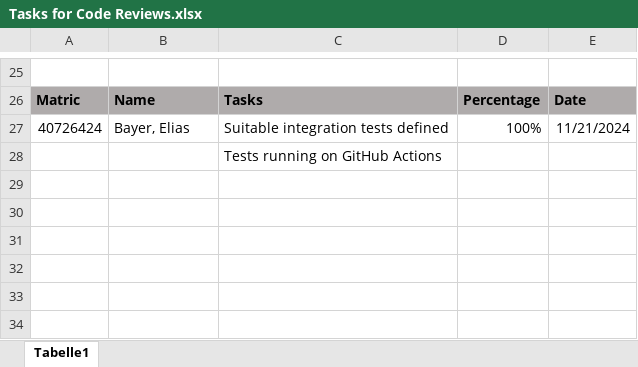
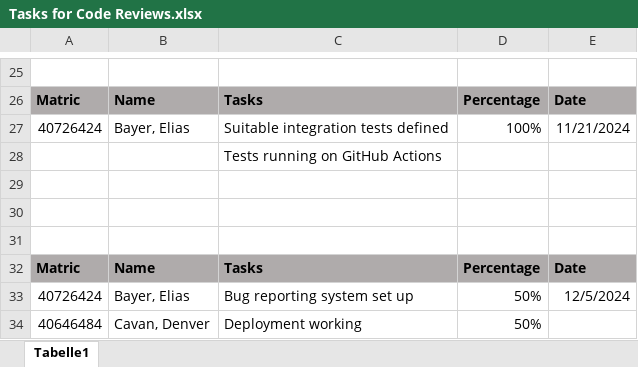
Before and after one commit to MichaelBoyd320/SEMGroupRep, an Excel workbook: Assessment Tasks/Tasks for Code Reviews.xlsx, sheet Tabelle1, drawn as a sheet; only a part is shown, gaps mark what is left out; values as stored, in another font and other column widths than the file's, no borders; charts and pictures not drawn; the diff names each change by its address in the sheet, - before the commit and + after, or states it on an @@ line.

Commit message:
Task excel updated for code review 4

```diff
--- a/Assessment Tasks/Tasks for Code Reviews.xlsx (sheet Tabelle1)
+++ b/Assessment Tasks/Tasks for Code Reviews.xlsx (sheet Tabelle1)
+row 29: (empty)
+row 30: (empty)
+row 31: (empty)
+row 32: Matric | Name | Tasks | Percentage | Date
+row 33: 40726424 | Bayer, Elias | Bug reporting system set up | 50% | 12/5/2024
+row 34: 40646484 | Cavan, Denver | Deployment working | 50%
```
